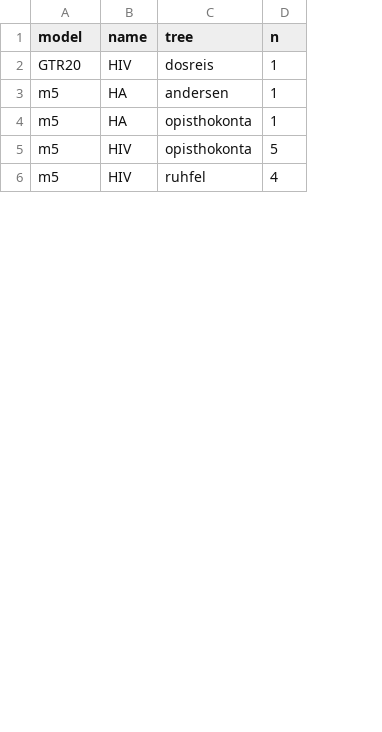
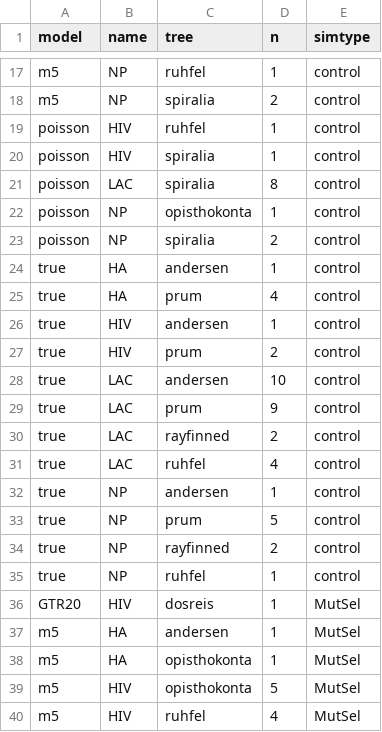
Before and after one commit to spielmanlab/aa_phylo_fit_topology, a CSV file: results_analysis/si_figures_tables/table_S3.csv, drawn as a sheet; only a part is shown, gaps mark what is left out; the diff covers the shown part only; the diff names each change by its address in the sheet, - before the commit and + after, or states it on an @@ line.

```diff
--- a/results_analysis/si_figures_tables/table_S3.csv
+++ b/results_analysis/si_figures_tables/table_S3.csv
+column E (simtype), rows 36-40: all MutSel
+row 17: m5 | NP | ruhfel | 1 | control
+row 18: m5 | NP | spiralia | 2 | control
+row 19: poisson | HIV | ruhfel | 1 | control
+row 20: poisson | HIV | spiralia | 1 | control
+row 21: poisson | LAC | spiralia | 8 | control
+row 22: poisson | NP | opisthokonta | 1 | control
+row 23: poisson | NP | spiralia | 2 | control
+row 24: true | HA | andersen | 1 | control
+row 25: true | HA | prum | 4 | control
+row 26: true | HIV | andersen | 1 | control
+row 27: true | HIV | prum | 2 | control
+row 28: true | LAC | andersen | 10 | control
+row 29: true | LAC | prum | 9 | control
+row 30: true | LAC | rayfinned | 2 | control
+row 31: true | LAC | ruhfel | 4 | control
+row 32: true | NP | andersen | 1 | control
+row 33: true | NP | prum | 5 | control
+row 34: true | NP | rayfinned | 2 | control
+row 35: true | NP | ruhfel | 1 | control
```
Also changed, not shown: 15 added rows elsewhere in this file, results_analysis/si_figures_tables/table_S2.csv, 13 other files.
